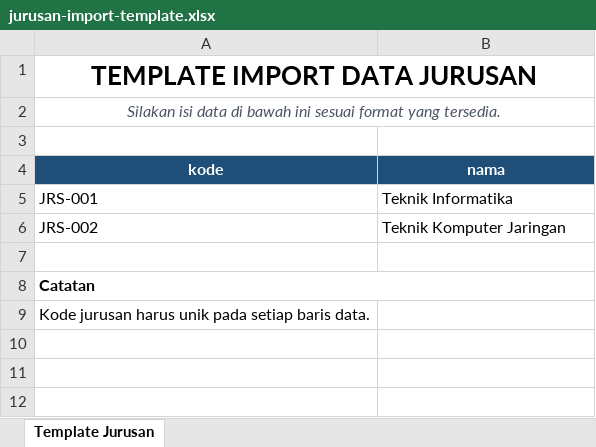
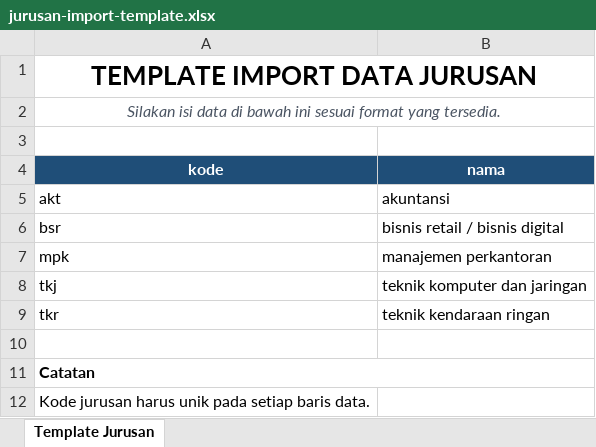
Before and after one commit to amarzyo03/pkl-ype, an Excel workbook: public/assets/static/template/jurusan-import-template.xlsx, sheet Template Jurusan, drawn as a sheet; values as stored, in another font and other column widths than the file's, no borders; removed rows and columns are numbered as before the commit, all else as after; the diff names each change by its address in the sheet, - before the commit and + after, or states it on an @@ line.

```diff
--- a/public/assets/static/template/jurusan-import-template.xlsx (sheet Template Jurusan)
+++ b/public/assets/static/template/jurusan-import-template.xlsx (sheet Template Jurusan)
-row 5: JRS-001 | Teknik Informatika
-row 6: JRS-002 | Teknik Komputer Jaringan
+row 5: akt | akuntansi
+row 6: bsr | bisnis retail / bisnis digital
+row 7: mpk | manajemen perkantoran
+row 8: tkj | teknik komputer dan jaringan
+row 9: tkr | teknik kendaraan ringan
```
Also changed, not shown: public/assets/static/template/kelas-import-template.xlsx, 38 other files.
